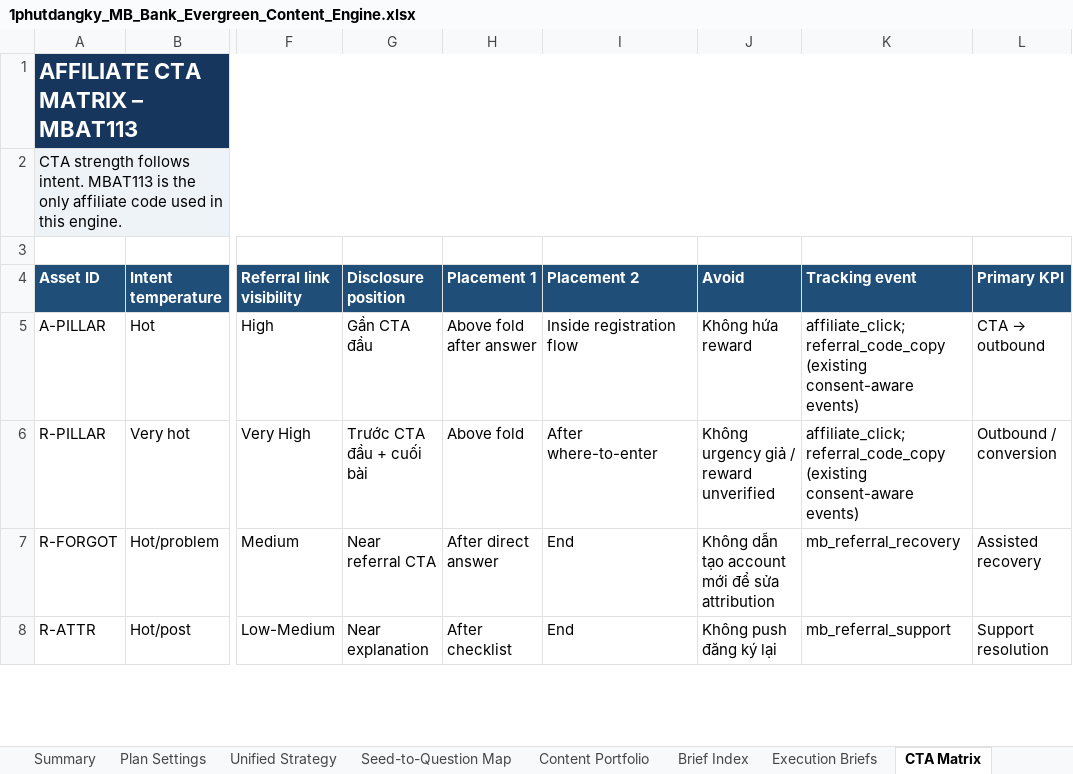
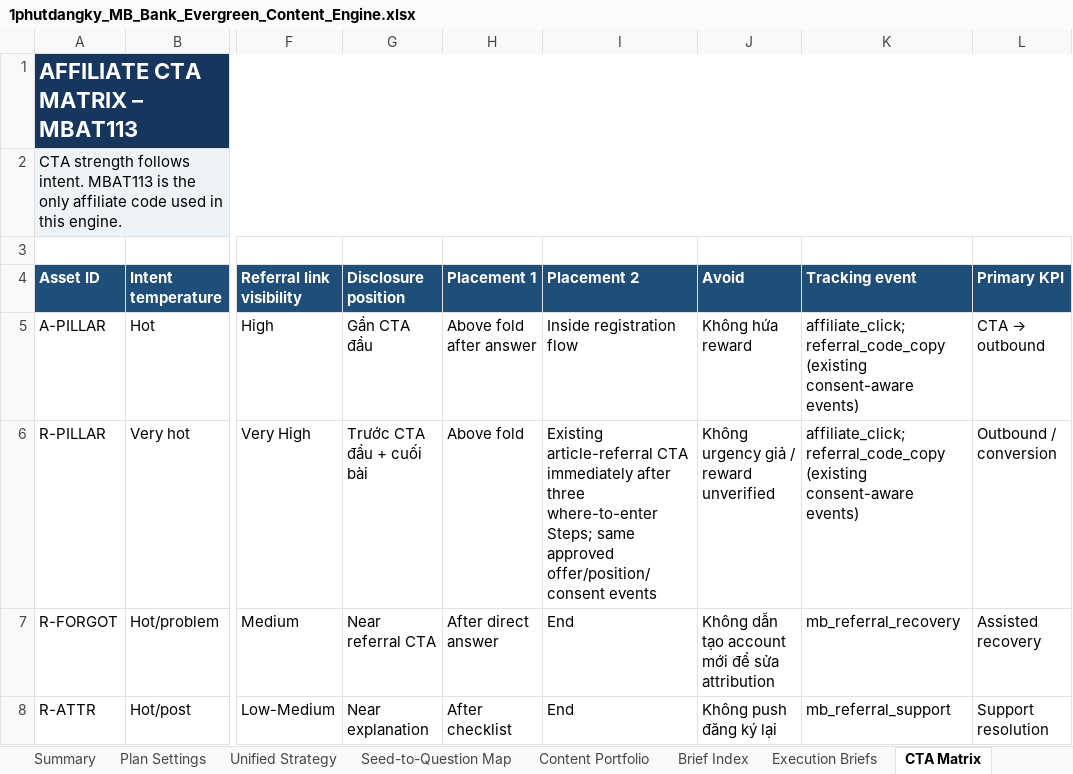
Before and after one commit to vothanhphatsocial/1phutdangky, an Excel workbook: docs/content/1phutdangky_MB_Bank_Evergreen_Content_Engine.xlsx, sheet CTA Matrix, drawn as a sheet; only a part is shown, gaps mark what is left out; values as stored, in another font and other column widths than the file's, no borders; the diff names each change by its address in the sheet, - before the commit and + after, or states it on an @@ line.

Commit message:
feat(content): prioritize MB Bank referral code instructions

```diff
--- a/docs/content/1phutdangky_MB_Bank_Evergreen_Content_Engine.xlsx (sheet CTA Matrix)
+++ b/docs/content/1phutdangky_MB_Bank_Evergreen_Content_Engine.xlsx (sheet CTA Matrix)
-I6 (Placement 2): After where-to-enter
+I6 (Placement 2): Existing article-referral CTA immediately after three where-to-enter Steps; same approved offer/position/consent events
```
Also changed, not shown: sheet Run Log, sheet Next Action, sheet Evergreen Queue, sheet Publish Source Matrix, sheet Execution Briefs, 2 other files.
